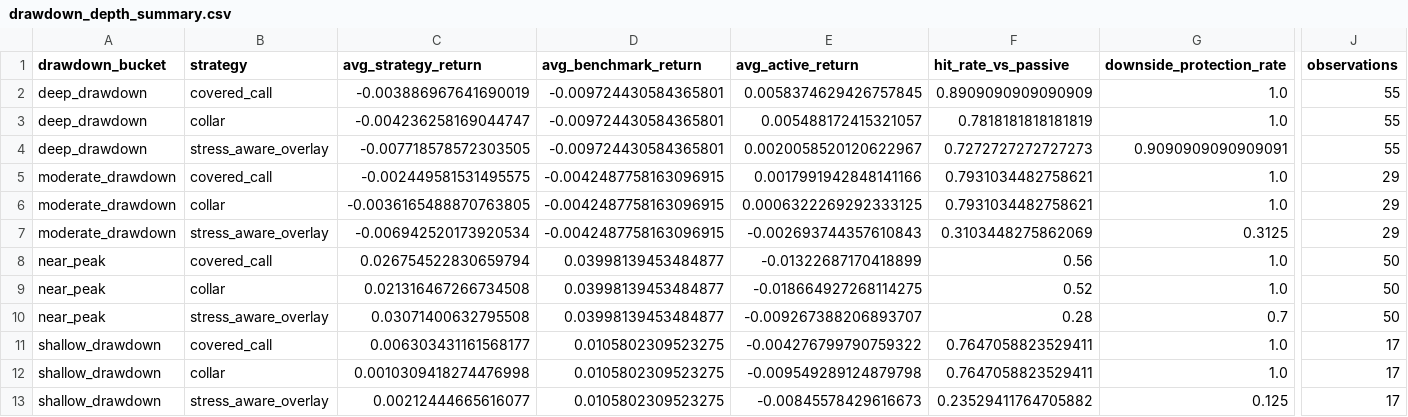
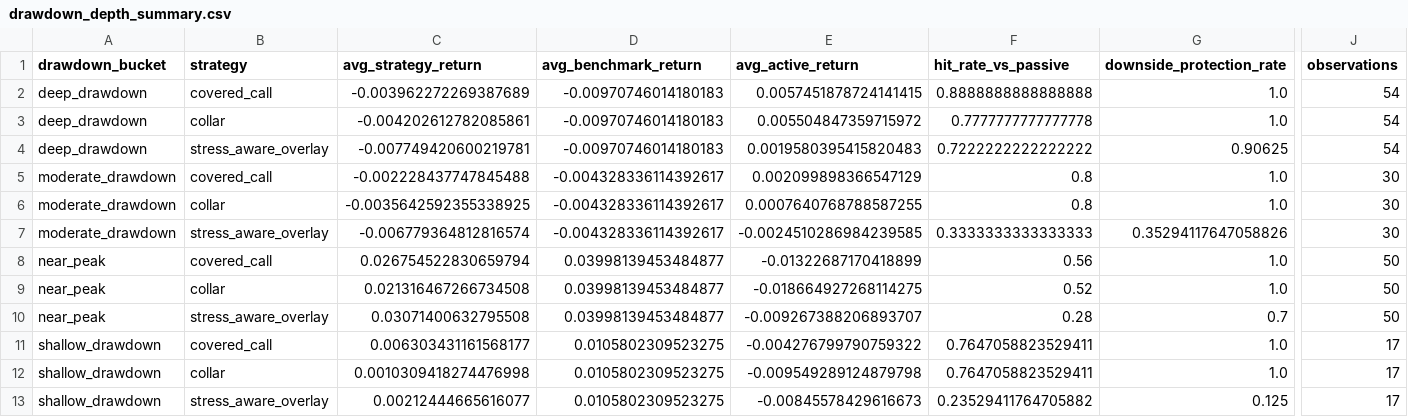
Before and after one commit to rolffcoelho-bravo/bravo-lab, a CSV file: data/processed/drawdown_depth_summary.csv, drawn as a sheet; only a part is shown, gaps mark what is left out; removed rows and columns are numbered as before the commit, all else as after; rows hold the shown columns only; the diff names each change by its address in the sheet, - before the commit and + after, or states it on an @@ line.

```diff
--- a/data/processed/drawdown_depth_summary.csv
+++ b/data/processed/drawdown_depth_summary.csv
-C2 (avg_strategy_return): -0.003886967641690019
+C2 (avg_strategy_return): -0.003962272269387689
-D2:D3 (avg_benchmark_return): -0.009724430584365801
+D2:D3 (avg_benchmark_return): -0.00970746014180183
-E2 (avg_active_return): 0.0058374629426757845
+E2 (avg_active_return): 0.0057451878724141415
-F2 (hit_rate_vs_passive): 0.8909090909090909
+F2 (hit_rate_vs_passive): 0.8888888888888888
-J2:J3 (observations): 55
+J2:J3 (observations): 54
-C3 (avg_strategy_return): -0.004236258169044747
+C3 (avg_strategy_return): -0.004202612782085861
-E3 (avg_active_return): 0.005488172415321057
+E3 (avg_active_return): 0.005504847359715972
-F3 (hit_rate_vs_passive): 0.7818181818181819
+F3 (hit_rate_vs_passive): 0.7777777777777778
-row 4: deep_drawdown | stress_aware_overlay | -0.007718578572303505 | -0.009724430584365801 | 0.0020058520120622967 | 0.7272727272727273 | 0.9090909090909091 | 55
-row 5: moderate_drawdown | covered_call | -0.002449581531495575 | -0.0042487758163096915 | 0.0017991942848141166 | 0.7931034482758621 | 1.0 | 29
-row 6: moderate_drawdown | collar | -0.0036165488870763805 | -0.0042487758163096915 | 0.0006322269292333125 | 0.7931034482758621 | 1.0 | 29
-row 7: moderate_drawdown | stress_aware_overlay | -0.006942520173920534 | -0.0042487758163096915 | -0.002693744357610843 | 0.3103448275862069 | 0.3125 | 29
+row 4: deep_drawdown | stress_aware_overlay | -0.007749420600219781 | -0.00970746014180183 | 0.0019580395415820483 | 0.7222222222222222 | 0.90625 | 54
+row 5: moderate_drawdown | covered_call | -0.002228437747845488 | -0.004328336114392617 | 0.002099898366547129 | 0.8 | 1.0 | 30
+row 6: moderate_drawdown | collar | -0.0035642592355338925 | -0.004328336114392617 | 0.0007640768788587255 | 0.8 | 1.0 | 30
+row 7: moderate_drawdown | stress_aware_overlay | -0.006779364812816574 | -0.004328336114392617 | -0.0024510286984239585 | 0.3333333333333333 | 0.35294117647058826 | 30
```
Also changed, not shown: data/processed/brazil_stress_transmission_index.csv, data/processed/brazil_stress_transmission_index_latest.csv, 39 other files.
